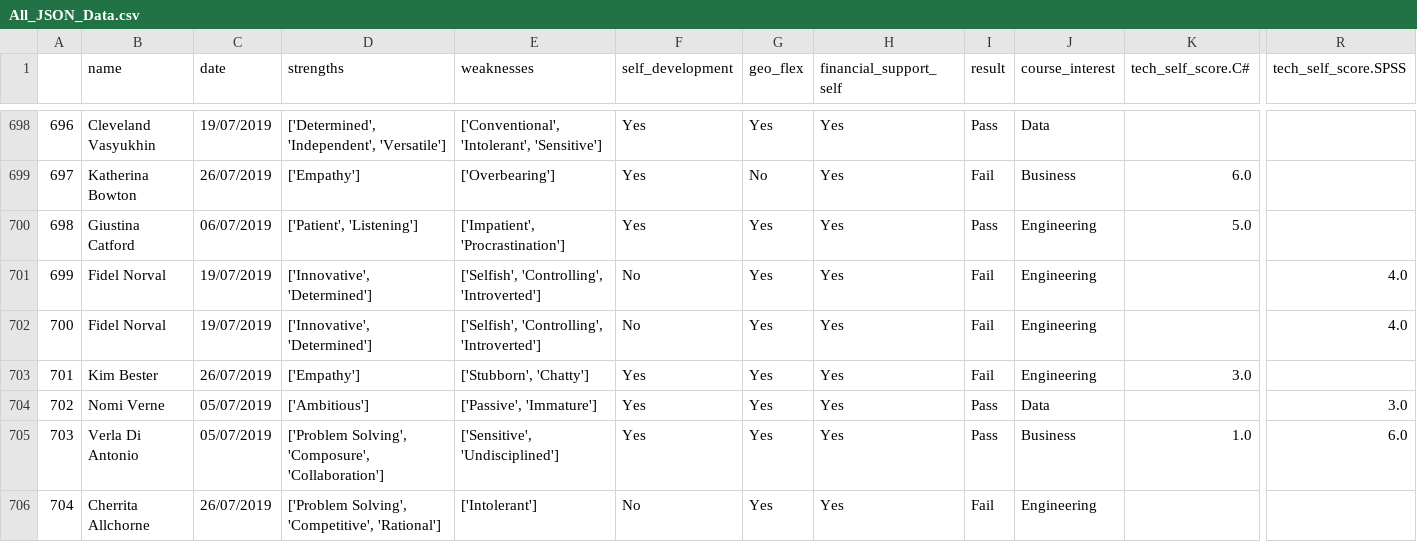
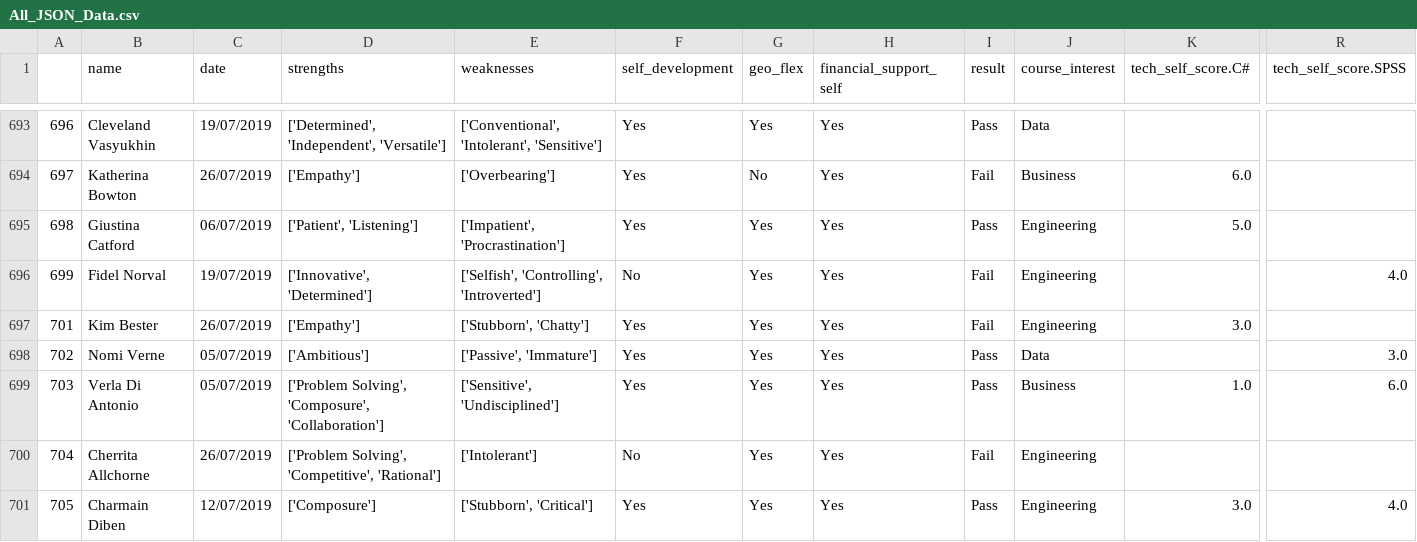
Before and after one commit to paul-dragan-spartaglobal/Data32-Group1-FinalProject, a CSV file: APP/ETL/All_JSON_Data.csv, drawn as a sheet; only a part is shown, gaps mark what is left out; the shorter side is filled out with more unchanged rows; rows hold the shown columns only; the diff covers the shown part only; the diff names each change by its address in the sheet, - before the commit and + after, or states it on an @@ line.

```diff
--- a/APP/ETL/All_JSON_Data.csv
+++ b/APP/ETL/All_JSON_Data.csv
@@ column A renumbered between rows 60 and 886 @@
-row 702: 700 | Fidel Norval | 19/07/2019 | ['Innovative', 'Determined'] | ['Selfish', 'Controlling', 'Introverted'] | No | Yes | Yes | Fail | Engineering |  | 4.0
```
Also changed, not shown: 10 removed rows elsewhere in this file, 2 other files.
